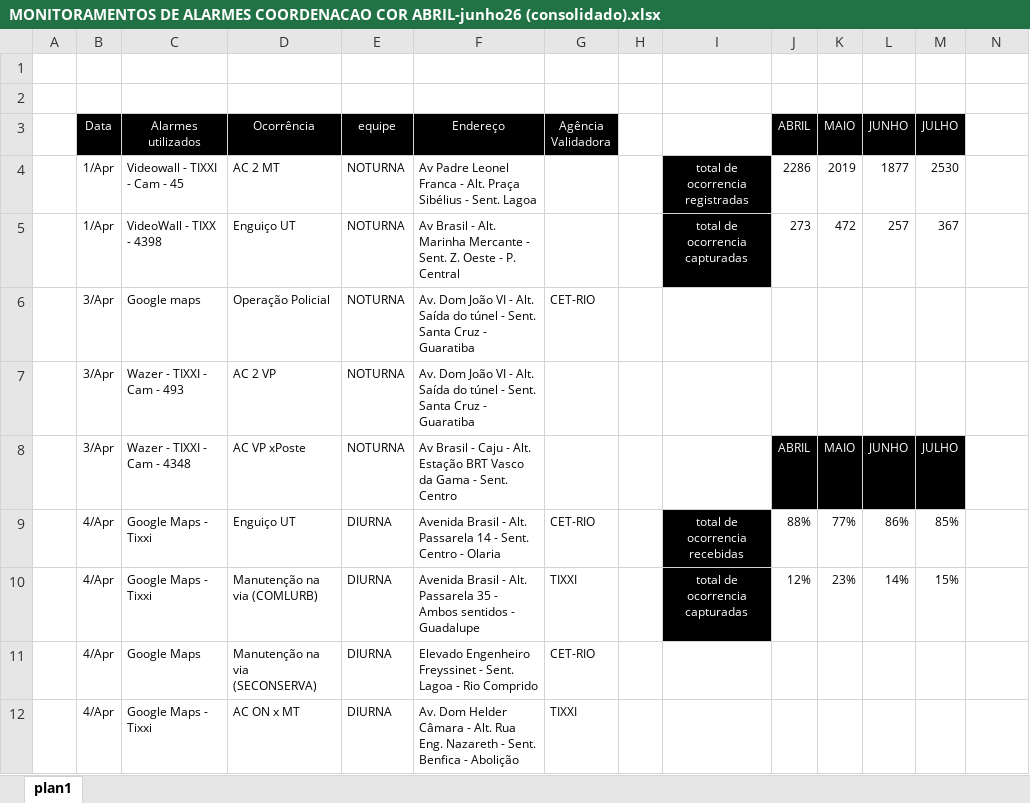
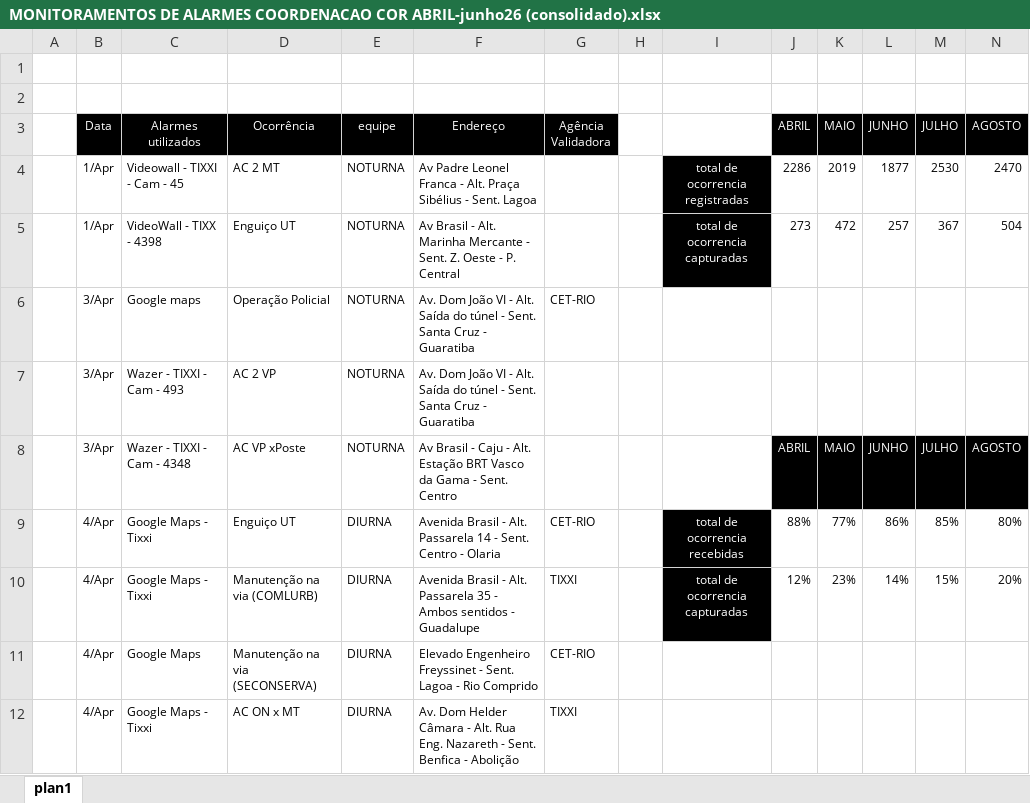
Before and after one commit to kaduximenes/monitoramentoocorrencias, an Excel workbook: Planilhas/MONITORAMENTOS DE ALARMES COORDENACAO COR ABRIL-junho26 (consolidado).xlsx, sheet plan1, drawn as a sheet; only a part is shown; values as stored, in another font and other column widths than the file's, no borders; the diff names each change by its address in the sheet, - before the commit and + after, or states it on an @@ line.

```diff
--- a/Planilhas/MONITORAMENTOS DE ALARMES COORDENACAO COR ABRIL-junho26 (consolidado).xlsx (sheet plan1)
+++ b/Planilhas/MONITORAMENTOS DE ALARMES COORDENACAO COR ABRIL-junho26 (consolidado).xlsx (sheet plan1)
-N3: (empty)
+N3: AGOSTO
-N3 fill: none
+N3 fill: #000000
-N4 (AGOSTO): (empty)
+N4 (AGOSTO): 2470
-N5 (AGOSTO): (empty)
+N5 (AGOSTO): 504
-N8 (AGOSTO): (empty)
+N8 (AGOSTO): AGOSTO
-N8 fill: none
+N8 fill: #000000
-N9 (AGOSTO): (empty)
+N9 (AGOSTO): 80%
-N10 (AGOSTO): (empty)
+N10 (AGOSTO): 20%
```
Also changed, not shown: 3 other files.
